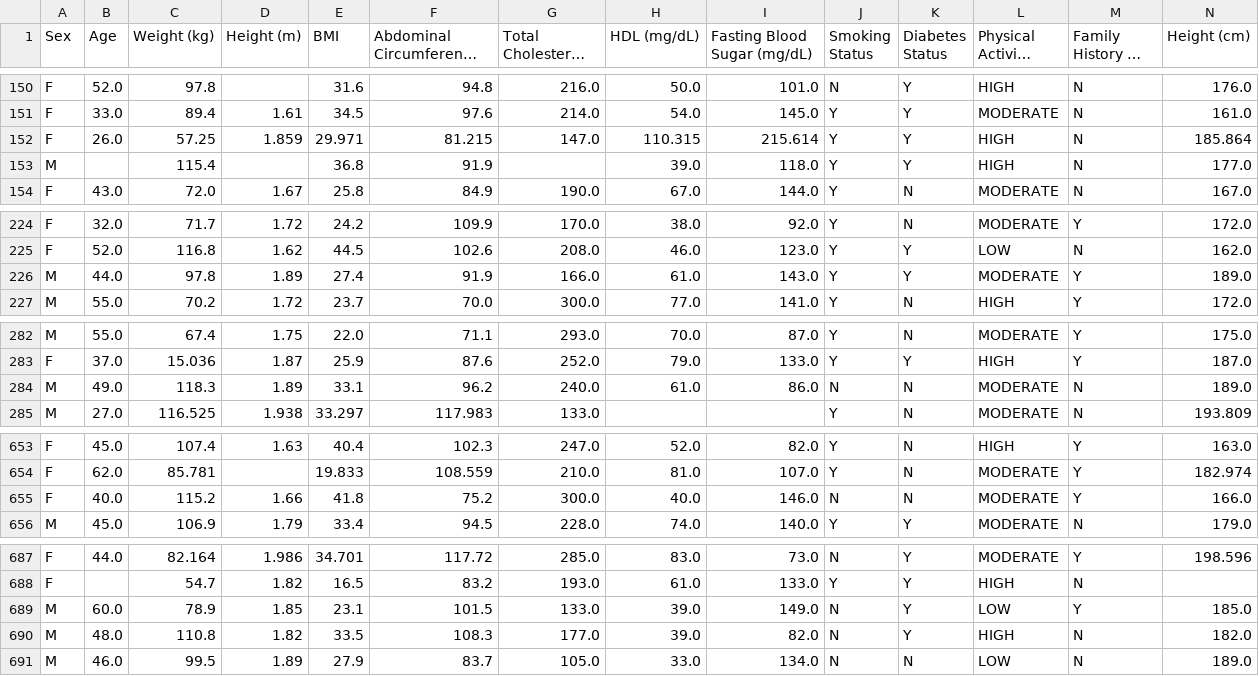
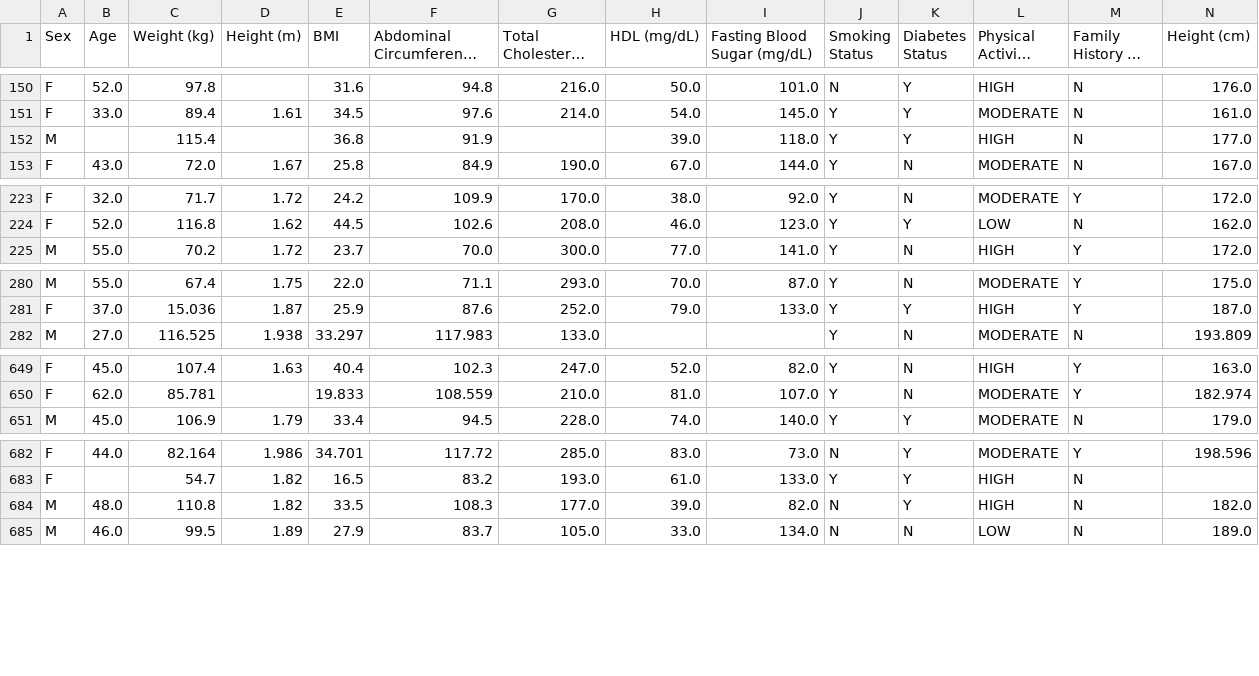
Before and after one commit to jebriceno2/MaterialDeClase-ISIS-2611, a CSV file: Laboratorios/L2 Complejidad y búsqueda de hiperparámetros/data/processed/X_train.csv, drawn as a sheet; only a part is shown, gaps mark what is left out; long unchanged cells end in …; rows hold the shown columns only; the diff covers the shown part only; the diff names each change by its address in the sheet, - before the commit and + after, or states it on an @@ line.

```diff
--- a/Laboratorios/L2 Complejidad y búsqueda de hiperparámetros/data/processed/X_train.csv
+++ b/Laboratorios/L2 Complejidad y búsqueda de hiperparámetros/data/processed/X_train.csv
-row 152: F | 26.0 | 57.25 | 1.859 | 29.971 | 81.215 | 147.0 | 110.315 | 215.614 | Y | Y | HIGH | N | 185.864
-row 226: M | 44.0 | 97.8 | 1.89 | 27.4 | 91.9 | 166.0 | 61.0 | 143.0 | Y | Y | MODERATE | Y | 189.0
-row 284: M | 49.0 | 118.3 | 1.89 | 33.1 | 96.2 | 240.0 | 61.0 | 86.0 | N | N | MODERATE | N | 189.0
-row 655: F | 40.0 | 115.2 | 1.66 | 41.8 | 75.2 | 300.0 | 40.0 | 146.0 | N | N | MODERATE | Y | 166.0
-row 689: M | 60.0 | 78.9 | 1.85 | 23.1 | 101.5 | 133.0 | 39.0 | 149.0 | N | Y | LOW | Y | 185.0
```
Also changed, not shown: 4 removed rows elsewhere in this file, Laboratorios/L2 Complejidad y búsqueda de hiperparámetros/data/processed/train_clean_base.csv, Laboratorios/L2 Complejidad y búsqueda de hiperparámetros/data/processed/y_train.csv, 2 other files.
